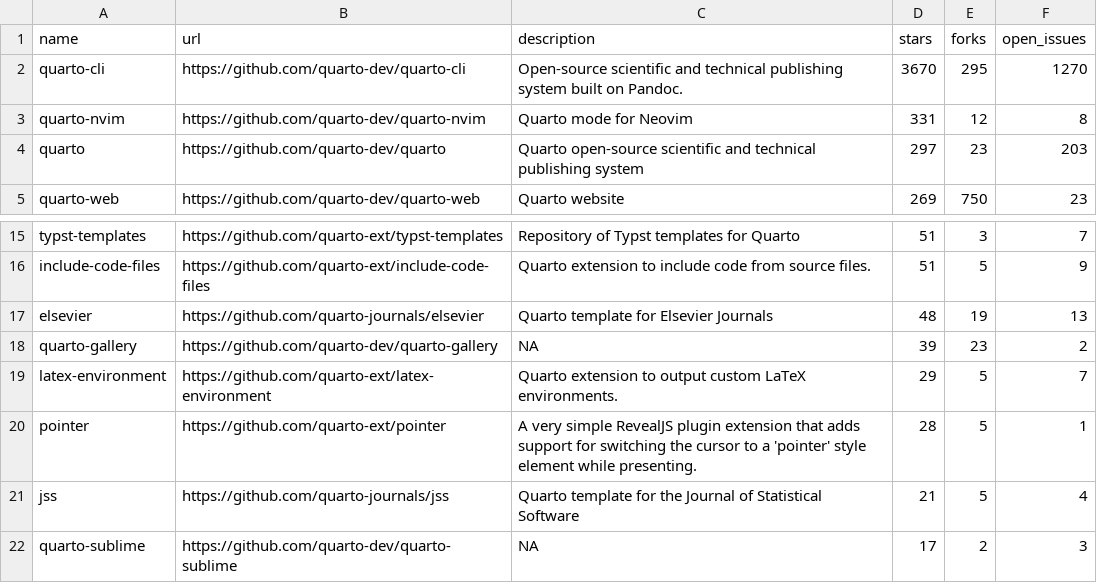
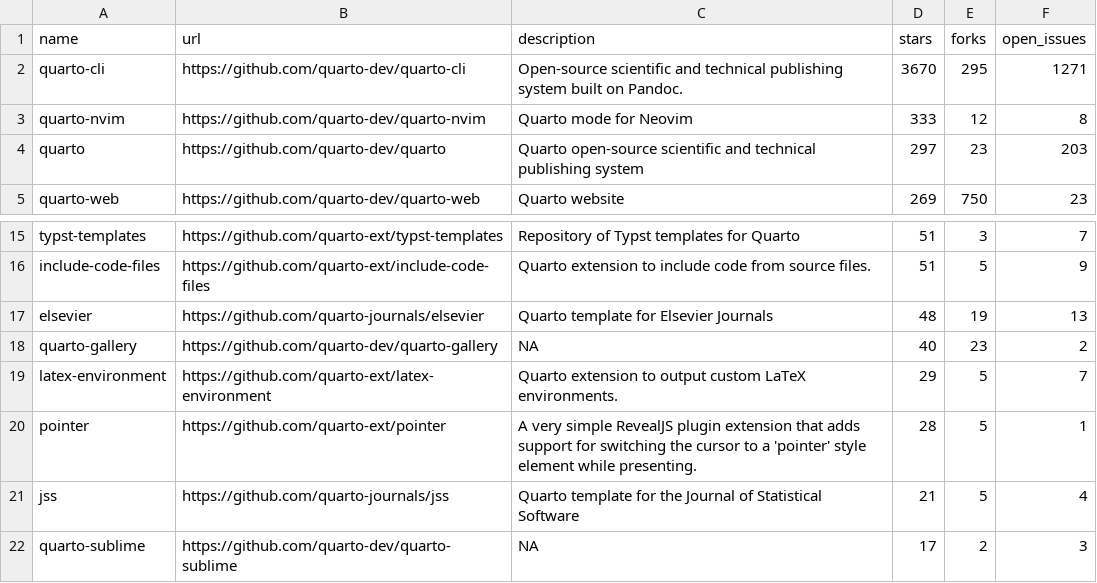
Before and after one commit to t-emery/github_actions_in_R_test, a CSV file: 01-monitoring-quarto-repos/quarto_repos.csv, drawn as a sheet; only a part is shown, gaps mark what is left out.

```diff
--- a/01-monitoring-quarto-repos/quarto_repos.csv
+++ b/01-monitoring-quarto-repos/quarto_repos.csv
@@ -1,4 +1,4 @@
 name,url,description,stars,forks,open_issues
-quarto-cli,https://github.com/quarto-dev/quarto-cli,Open-source scientific and technical publishing system built on Pandoc.,3670,295,1270
-quarto-nvim,https://github.com/quarto-dev/quarto-nvim,Quarto mode for Neovim,331,12,8
+quarto-cli,https://github.com/quarto-dev/quarto-cli,Open-source scientific and technical publishing system built on Pandoc.,3670,295,1271
+quarto-nvim,https://github.com/quarto-dev/quarto-nvim,Quarto mode for Neovim,333,12,8
 quarto,https://github.com/quarto-dev/quarto,Quarto open-source scientific and technical publishing system,297,23,203
@@ -17,3 +17,3 @@ include-code-files,https://github.com/quarto-ext/include-code-files,Quarto exten
 elsevier,https://github.com/quarto-journals/elsevier,Quarto template for Elsevier Journals,48,19,13
-quarto-gallery,https://github.com/quarto-dev/quarto-gallery,NA,39,23,2
+quarto-gallery,https://github.com/quarto-dev/quarto-gallery,NA,40,23,2
 latex-environment,https://github.com/quarto-ext/latex-environment,Quarto extension to output custom LaTeX environments.,29,5,7
```
Also changed, not shown: 1 other file.
